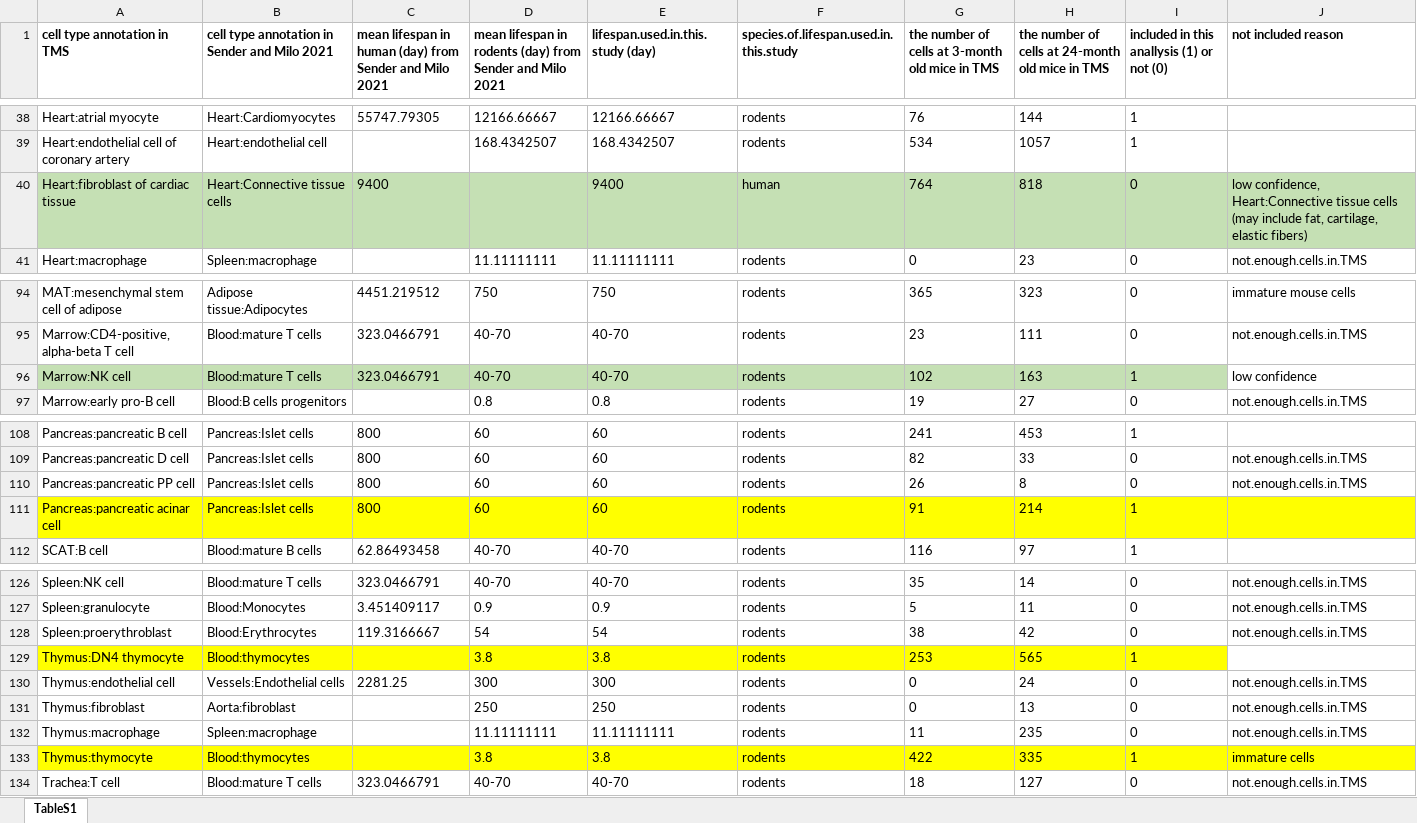
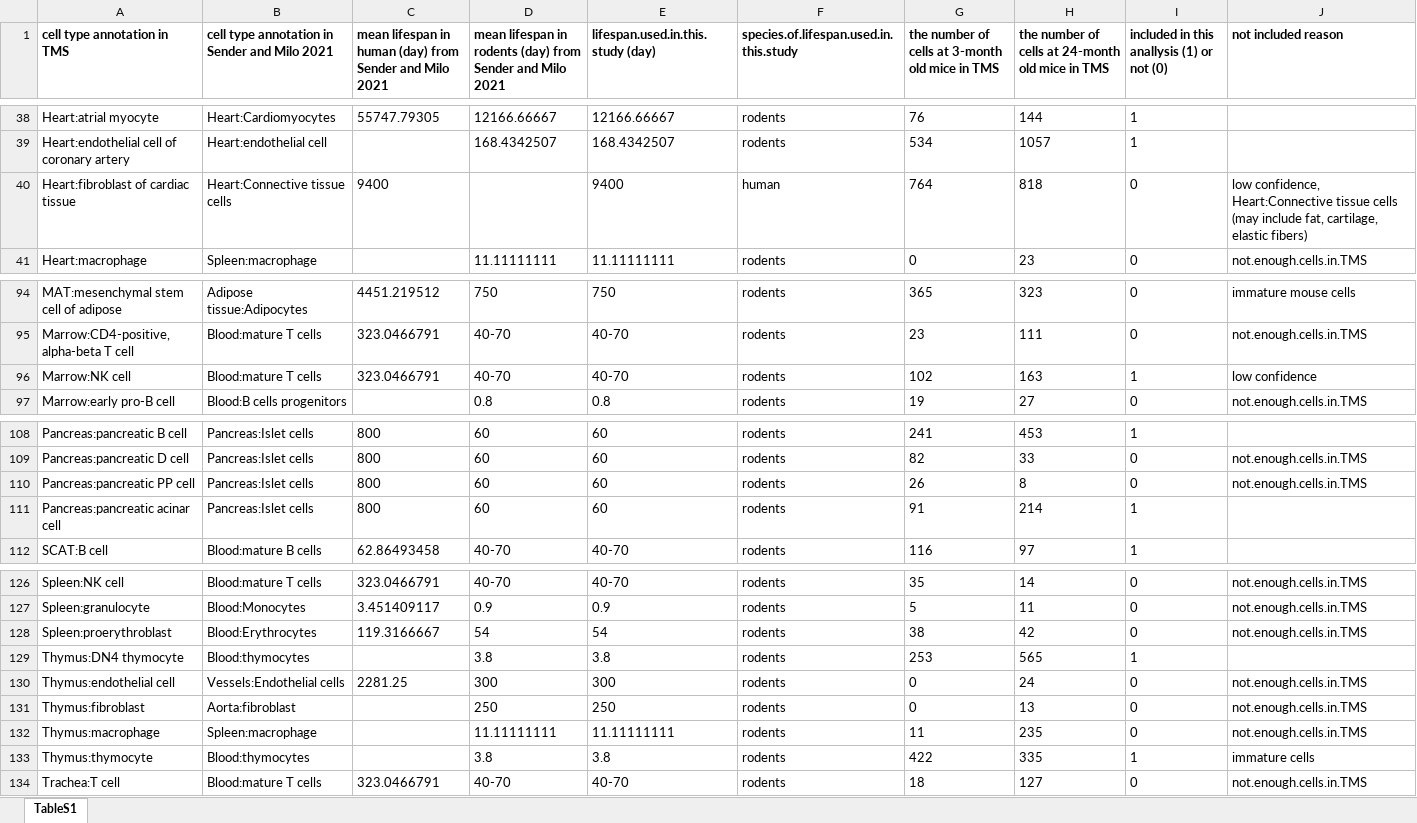
Before and after one commit to mingwhy/cell.dynamics_aging.asynchrony, an Excel workbook: Dataset_S1.xlsx, sheet TableS1, drawn as a sheet; only a part is shown, gaps mark what is left out; values as stored, in another font and other column widths than the file's, no borders; the diff names each change by its address in the sheet, - before the commit and + after, or states it on an @@ line.

Commit message:
added codes

```diff
--- a/Dataset_S1.xlsx (sheet TableS1)
+++ b/Dataset_S1.xlsx (sheet TableS1)
-A40:J40 fill: #C5E0B4
+A40:J40 fill: none
-A96:I96 fill: #C5E0B4
+A96:I96 fill: none
-A111:J111 fill: #FFFF00
+A111:J111 fill: none
-A129:I129 fill: #FFFF00
+A129:I129 fill: none
-A133:J133 fill: #FFFF00
+A133:J133 fill: none
```
